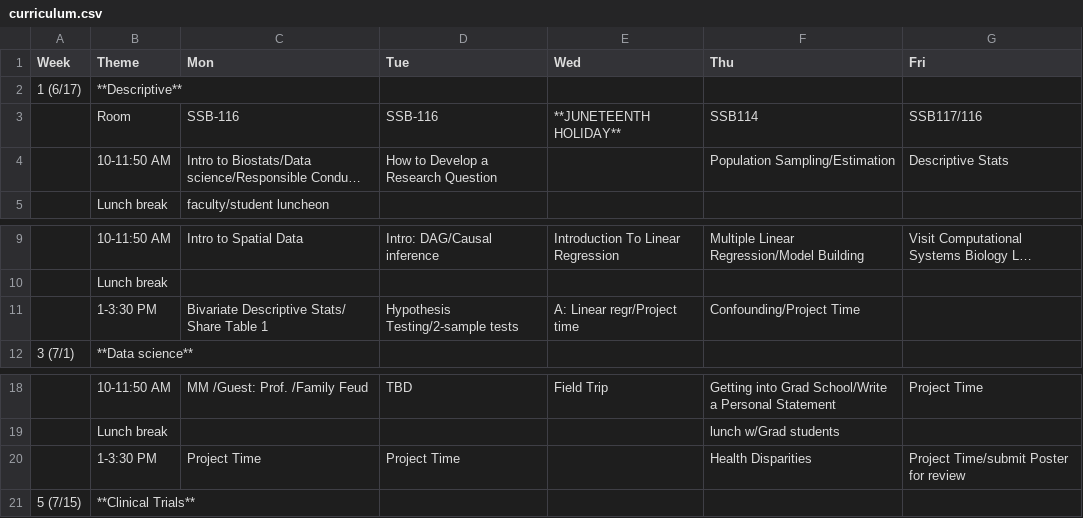
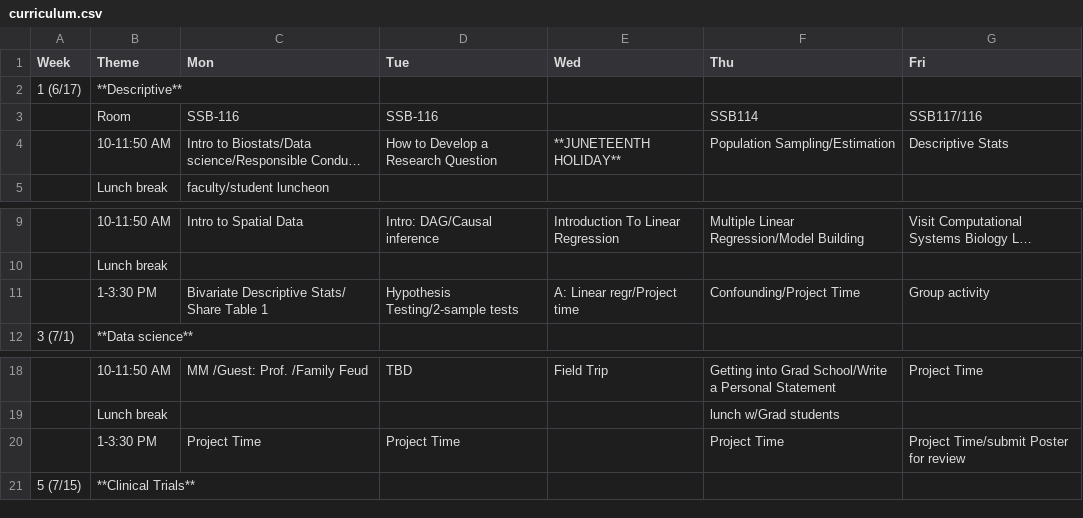
Before and after one commit to USCbiostats/LAsBEST, a CSV file: curriculum.csv, drawn as a sheet; only a part is shown, gaps mark what is left out; long unchanged cells end in …; the diff names each change by its address in the sheet, - before the commit and + after, or states it on an @@ line.

Commit message:
update curriculum

```diff
--- a/curriculum.csv
+++ b/curriculum.csv
-E3 (Wed): **JUNETEENTH HOLIDAY**
+E3 (Wed): (empty)
-E4 (Wed): (empty)
+E4 (Wed): **JUNETEENTH HOLIDAY**
-G11 (Fri): (empty)
+G11 (Fri): Group activity
-F20 (Thu): Health Disparities
+F20 (Thu): Project Time
```
